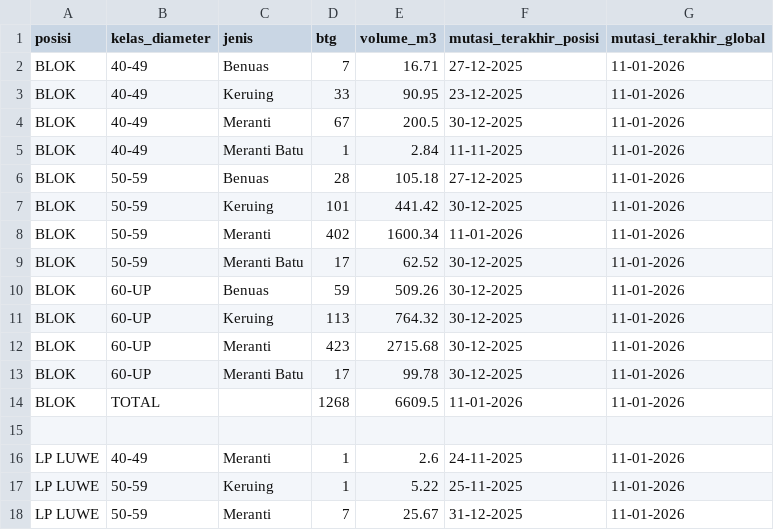
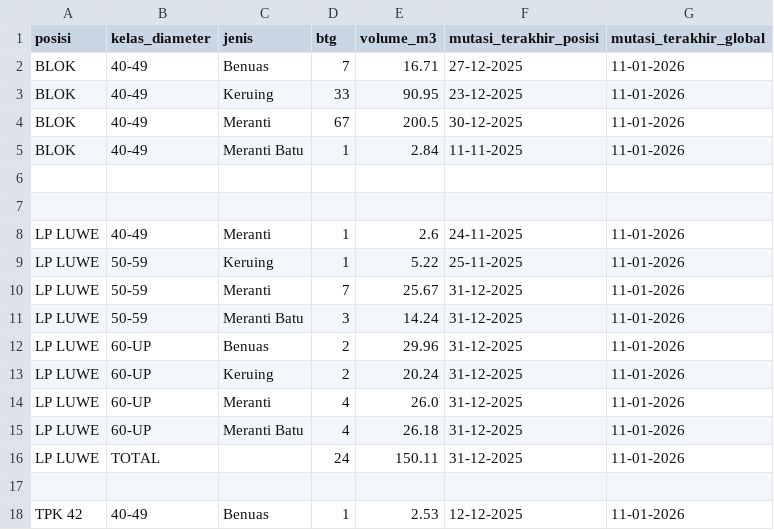
Before and after one commit to duniandis/data_apk, a CSV file: stock.csv, drawn as a sheet; only a part is shown; the shorter side is filled out with more unchanged rows; the diff names each change by its address in the sheet, - before the commit and + after, or states it on an @@ line.

Commit message:
Update stock.csv

```diff
--- a/stock.csv
+++ b/stock.csv
-row 6: BLOK | 50-59 | Benuas | 28 | 105.18 | 27-12-2025 | 11-01-2026
+row 6: (empty)
-row 7: BLOK | 50-59 | Keruing | 101 | 441.42 | 30-12-2025 | 11-01-2026
-row 8: BLOK | 50-59 | Meranti | 402 | 1600.34 | 11-01-2026 | 11-01-2026
-row 9: BLOK | 50-59 | Meranti Batu | 17 | 62.52 | 30-12-2025 | 11-01-2026
-row 10: BLOK | 60-UP | Benuas | 59 | 509.26 | 30-12-2025 | 11-01-2026
-row 11: BLOK | 60-UP | Keruing | 113 | 764.32 | 30-12-2025 | 11-01-2026
-row 12: BLOK | 60-UP | Meranti | 423 | 2715.68 | 30-12-2025 | 11-01-2026
-row 13: BLOK | 60-UP | Meranti Batu | 17 | 99.78 | 30-12-2025 | 11-01-2026
-row 14: BLOK | TOTAL |  | 1268 | 6609.5 | 11-01-2026 | 11-01-2026
```
